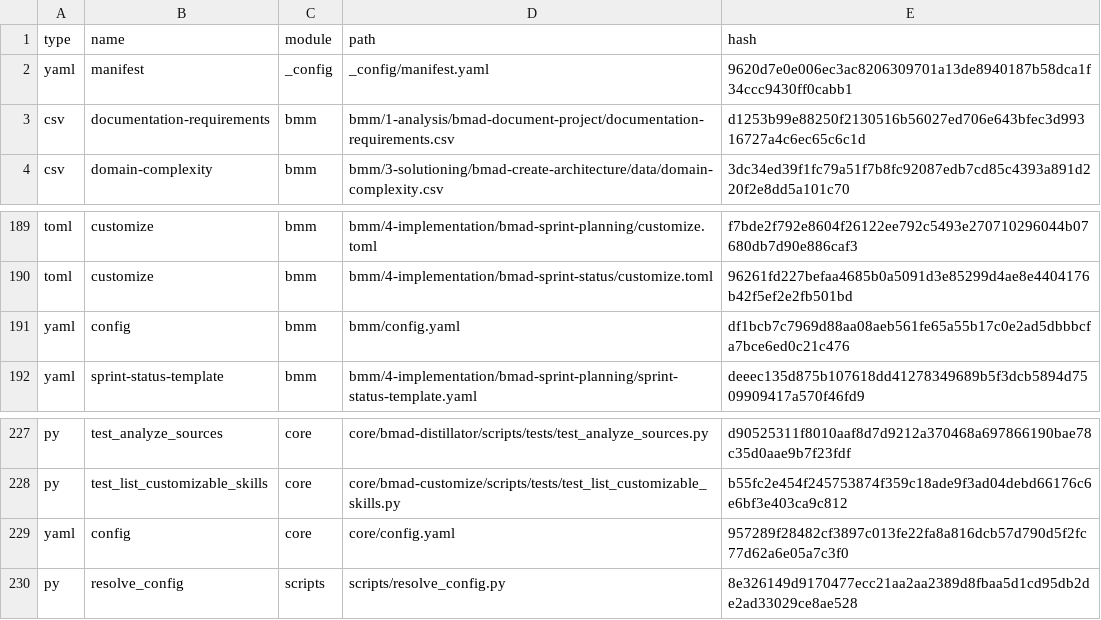
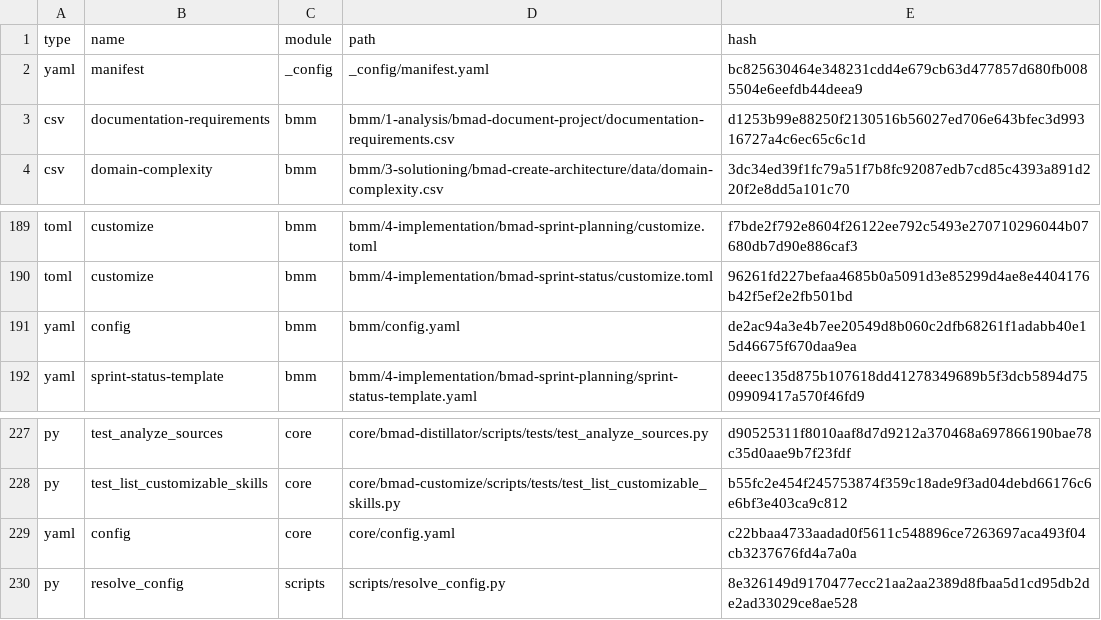
Before and after one commit to REW1L/munch-helper, a CSV file: _bmad/_config/files-manifest.csv, drawn as a sheet; only a part is shown, gaps mark what is left out.

Commit message:
iupdae bmad

```diff
--- a/_bmad/_config/files-manifest.csv
+++ b/_bmad/_config/files-manifest.csv
@@ -1,3 +1,3 @@
 type,name,module,path,hash
-"yaml","manifest","_config","_config/manifest.yaml","9620d7e0e006ec3ac8206309701a13de8940187b58dca1f34ccc9430ff0cabb1"
+"yaml","manifest","_config","_config/manifest.yaml","bc825630464e348231cdd4e679cb63d477857d680fb0085504e6eefdb44deea9"
 "csv","documentation-requirements","bmm","bmm/1-analysis/bmad-document-project/documentation-requirements.csv","d1253b99e88250f2130516b56027ed706e643bfec3d99316727a4c6ec65c6c1d"
@@ -190,3 +190,3 @@ type,name,module,path,hash
 "toml","customize","bmm","bmm/4-implementation/bmad-sprint-status/customize.toml","96261fd227befaa4685b0a5091d3e85299d4ae8e4404176b42f5ef2e2fb501bd"
-"yaml","config","bmm","bmm/config.yaml","df1bcb7c7969d88aa08aeb561fe65a55b17c0e2ad5dbbbcfa7bce6ed0c21c476"
+"yaml","config","bmm","bmm/config.yaml","de2ac94a3e4b7ee20549d8b060c2dfb68261f1adabb40e15d46675f670daa9ea"
 "yaml","sprint-status-template","bmm","bmm/4-implementation/bmad-sprint-planning/sprint-status-template.yaml","deeec135d875b107618dd41278349689b5f3dcb5894d7509909417a570f46fd9"
@@ -228,3 +228,3 @@ type,name,module,path,hash
 "py","test_list_customizable_skills","core","core/bmad-customize/scripts/tests/test_list_customizable_skills.py","b55fc2e454f245753874f359c18ade9f3ad04debd66176c6e6bf3e403ca9c812"
-"yaml","config","core","core/config.yaml","957289f28482cf3897c013fe22fa8a816dcb57d790d5f2fc77d62a6e05a7c3f0"
+"yaml","config","core","core/config.yaml","c22bbaa4733aadad0f5611c548896ce7263697aca493f04cb3237676fd4a7a0a"
 "py","resolve_config","scripts","scripts/resolve_config.py","8e326149d9170477ecc21aa2aa2389d8fbaa5d1cd95db2de2ad33029ce8ae528"
```
Also changed, not shown: 3 other files.
